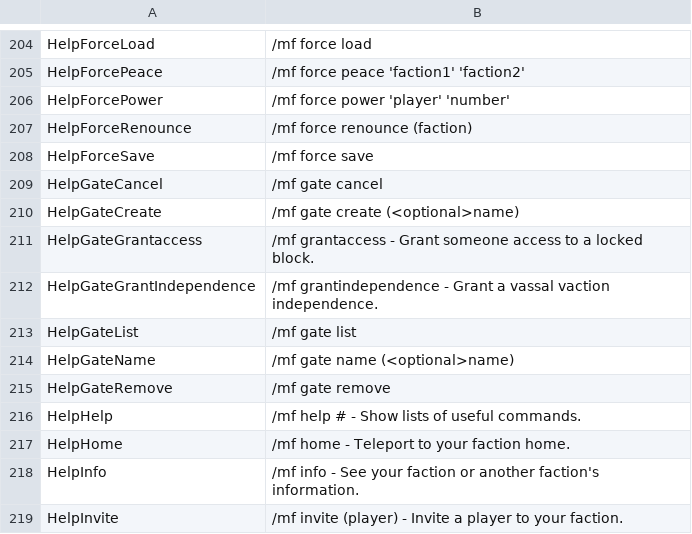
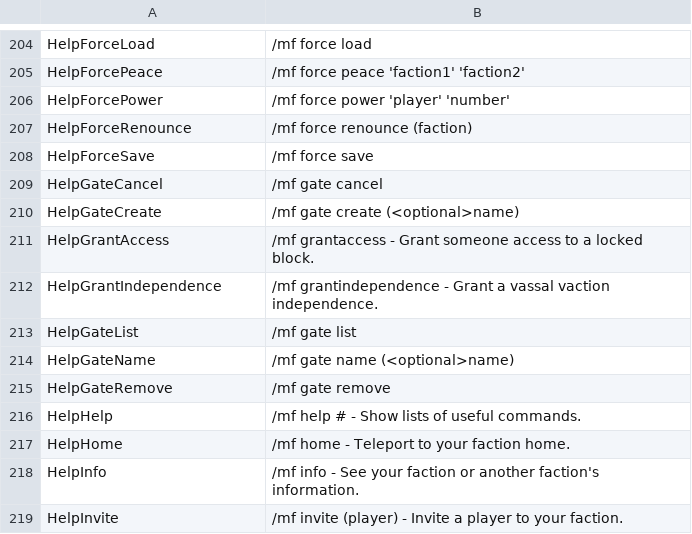
Before and after one commit to Dans-Plugins/Medieval-Factions, a TSV file: src/main/resources/en-us.tsv, drawn as a sheet; only a part is shown, gaps mark what is left out.

Commit message:
fixing some missing keys

```diff
--- a/src/main/resources/en-us.tsv
+++ b/src/main/resources/en-us.tsv
@@ -210,4 +210,4 @@ HelpGateCancel	/mf gate cancel
 HelpGateCreate	/mf gate create (<optional>name)
-HelpGateGrantaccess	/mf grantaccess - Grant someone access to a locked block.
-HelpGateGrantIndependence	/mf grantindependence - Grant a vassal vaction independence.
+HelpGrantAccess	/mf grantaccess - Grant someone access to a locked block.
+HelpGrantIndependence	/mf grantindependence - Grant a vassal vaction independence.
 HelpGateList	/mf gate list
```
